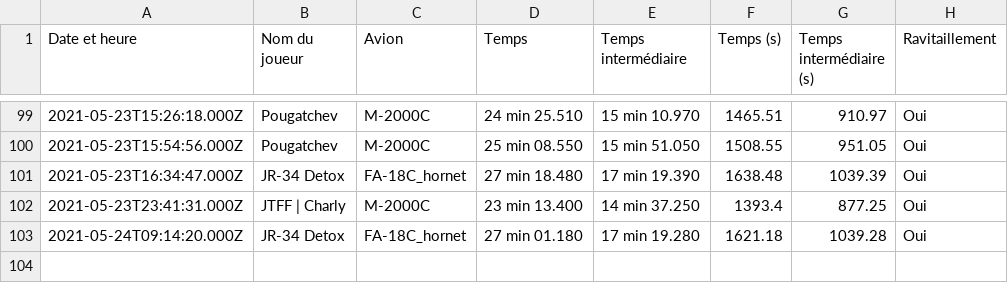
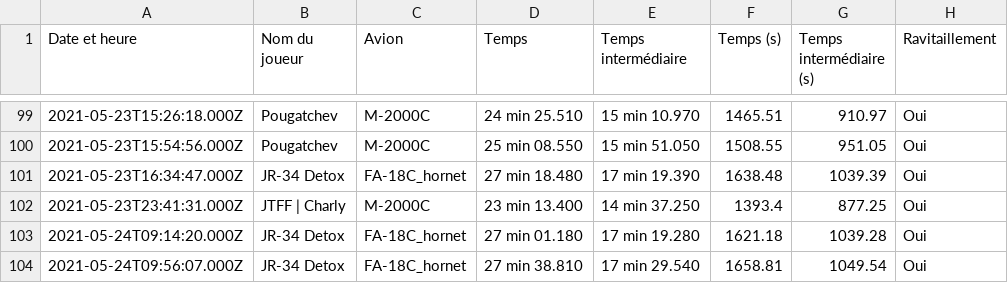
Before and after one commit to Cellules-Rapaces/Tanker-Party, a CSV file: data/resultat.csv, drawn as a sheet; only a part is shown, gaps mark what is left out; the diff names each change by its address in the sheet, - before the commit and + after, or states it on an @@ line.

```diff
--- a/data/resultat.csv
+++ b/data/resultat.csv
+row 104: 2021-05-24T09:56:07.000Z | JR-34 Detox | FA-18C_hornet | 27 min 38.810 | 17 min 29.540 | 1658.81 | 1049.54 | Oui
```
Also changed, not shown: 4 other files.
